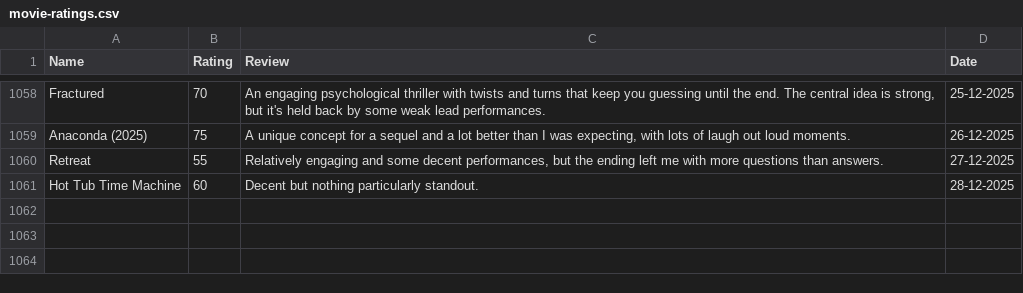
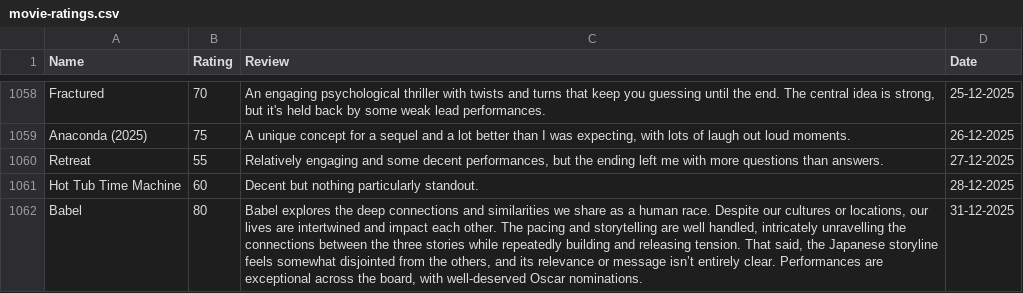
Before and after one commit to tnoel999888/lister, a CSV file: src/data/movie-ratings.csv, drawn as a sheet; only a part is shown, gaps mark what is left out; the diff names each change by its address in the sheet, - before the commit and + after, or states it on an @@ line.

Commit message:
Update movie-ratings.csv

```diff
--- a/src/data/movie-ratings.csv
+++ b/src/data/movie-ratings.csv
+row 1062: Babel | 80 | Babel explores the deep connections and similarities we share as a human race. Despite our cultures or locations, our lives are intertwined and impact each other. The pacing and storytelling are well handled, intricately unravelling the connections between the three stories while repeatedly building and releasing tension. That said, the Japanese storyline feels somewhat disjointed from the others, and its relevance or message isn’t entirely clear. Performances are exceptional across the board, with well-deserved Oscar nominations. | 31-12-2025
```
